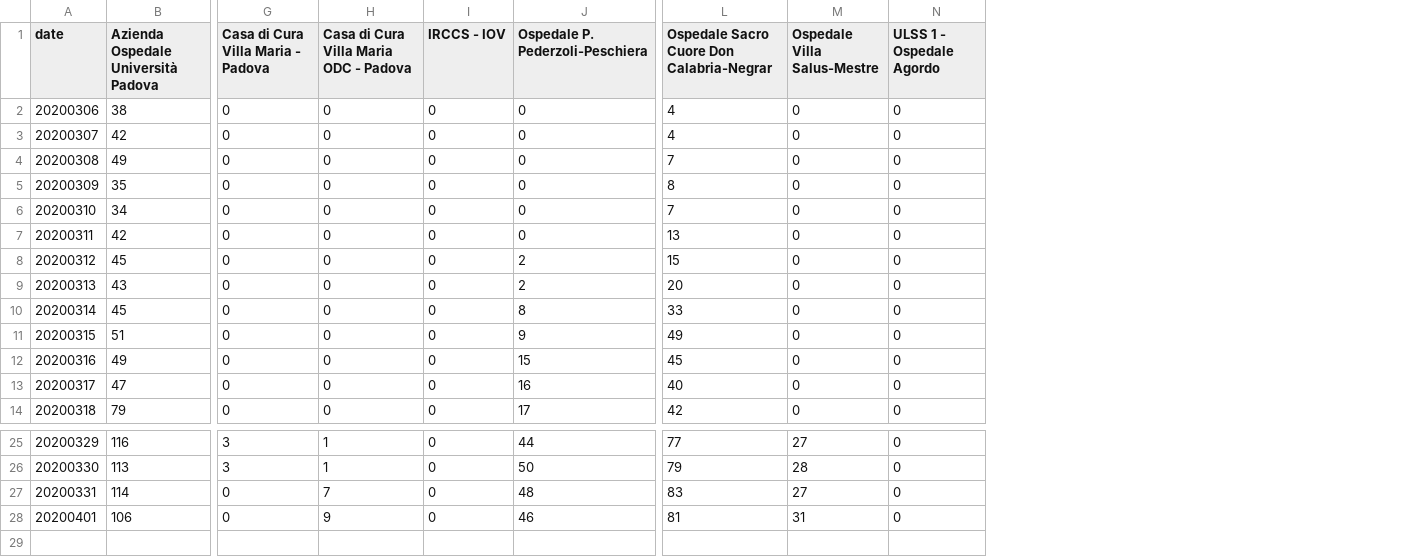
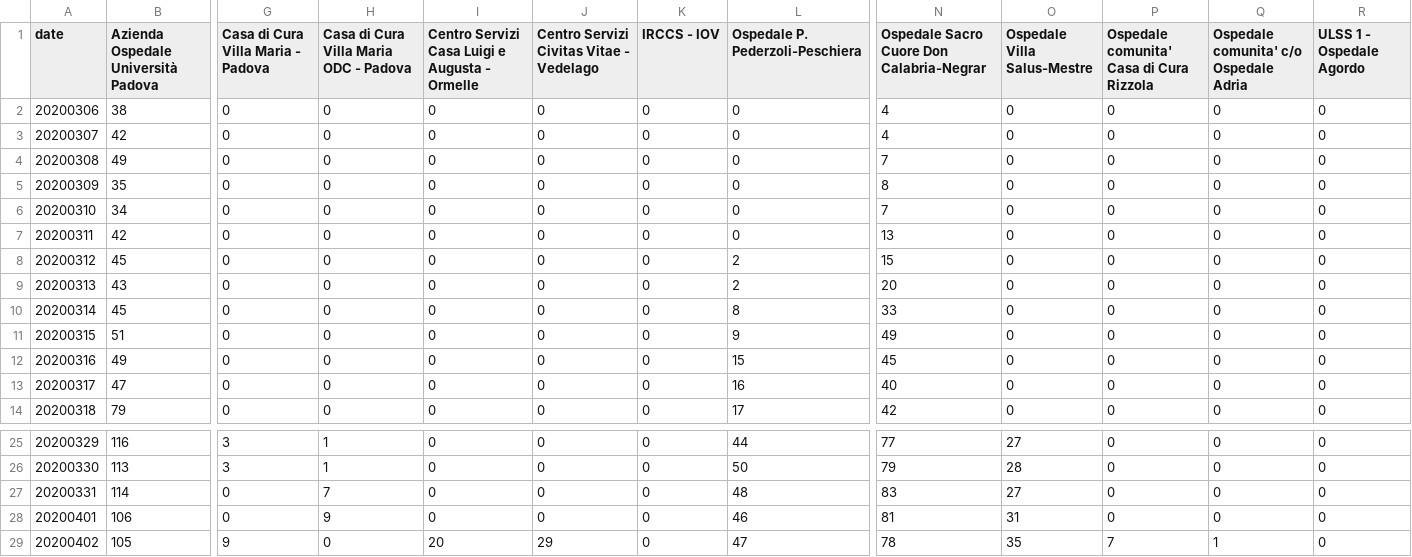
Before and after one commit to simogasp/covid19-veneto, a CSV file: csv_data/hospitals_non_critici.csv, drawn as a sheet; only a part is shown, gaps mark what is left out; rows hold the shown columns only; the diff names each change by its address in the sheet, - before the commit and + after, or states it on an @@ line.

```diff
--- a/csv_data/hospitals_non_critici.csv
+++ b/csv_data/hospitals_non_critici.csv
+column I, rows 1-14: Centro Servizi Casa Luigi e Augusta - Ormelle | 0 | 0 | 0 | 0 | 0 | 0 | 0 | 0 | 0 | 0 | 0 | 0 | 0; rows 25-28: all 0
+column J, rows 1-14: Centro Servizi Civitas Vitae - Vedelago | 0 | 0 | 0 | 0 | 0 | 0 | 0 | 0 | 0 | 0 | 0 | 0 | 0; rows 25-28: all 0
+column P, rows 1-14: Ospedale comunita' Casa di Cura Rizzola | 0 | 0 | 0 | 0 | 0 | 0 | 0 | 0 | 0 | 0 | 0 | 0 | 0; rows 25-28: all 0
+column Q, rows 1-14: Ospedale comunita' c/o Ospedale Adria | 0 | 0 | 0 | 0 | 0 | 0 | 0 | 0 | 0 | 0 | 0 | 0 | 0; rows 25-28: all 0
+row 29: 20200402 | 105 | 9 | 0 | 20 | 29 | 0 | 47 | 78 | 35 | 7 | 1 | 0
```
Also changed, not shown: csv_data/hospitals_decessi.csv, csv_data/hospitals_dimessi.csv, 10 other files.
